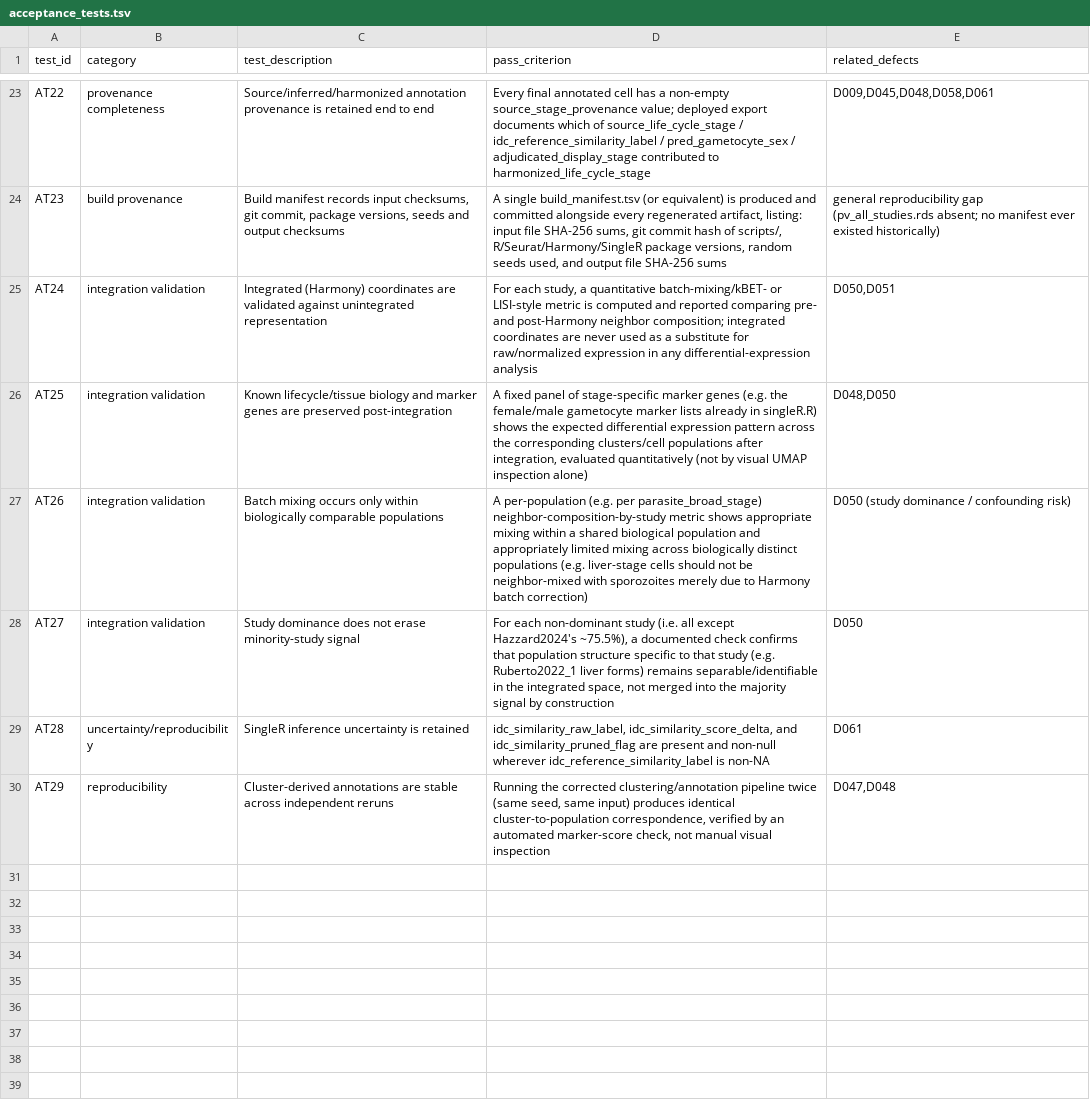
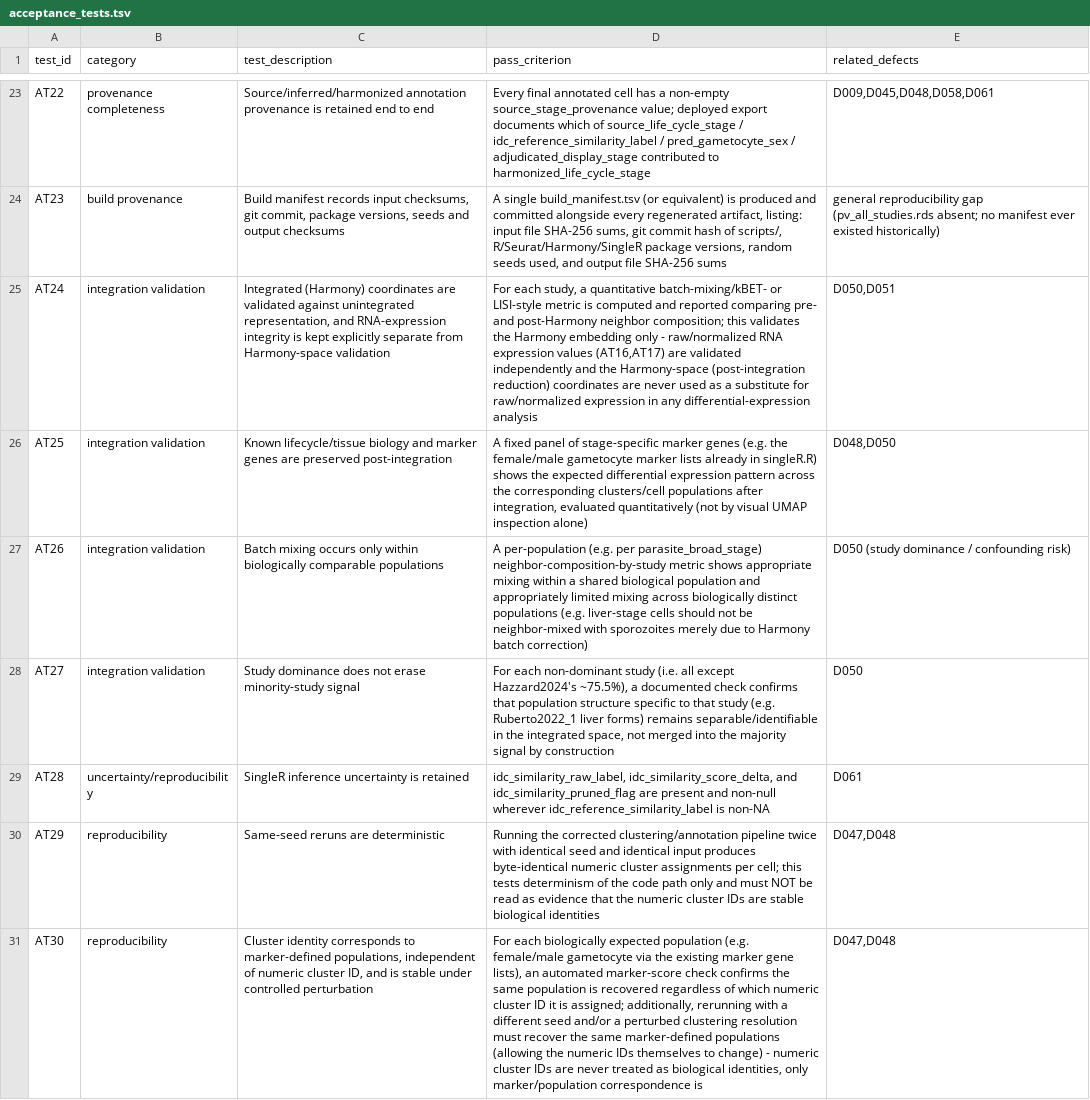
Before and after one commit to baia-ipc/PlaViSca_pre_processing, a TSV file: audit/shared_pipeline/acceptance_tests.tsv, drawn as a sheet; only a part is shown, gaps mark what is left out; the diff names each change by its address in the sheet, - before the commit and + after, or states it on an @@ line.

```diff
--- a/audit/shared_pipeline/acceptance_tests.tsv
+++ b/audit/shared_pipeline/acceptance_tests.tsv
-C25 (test_description): …against unintegrated representation
+C25 (test_description): …against unintegrated representation, and RNA-expression integrity is kept explicitly separate from Harmony-space validation
-D25 (pass_criterion): …neighbor composition; integrated coordinates are…
+D25 (pass_criterion): …neighbor composition; this validates the Harmony embedding only - raw/normalized RNA expression values (AT16,AT17) are validated independently and the Harmony-space (post-integration reduction) coordinates are…
-C30 (test_description): Cluster-derived annotations are stable across independent reruns
+C30 (test_description): Same-seed reruns are deterministic
-D30 (pass_criterion): …pipeline twice (same seed, same input) produces identical cluster-to-population correspondence, verified by an automated marker-score check, not manual visual inspection
+D30 (pass_criterion): …pipeline twice with identical seed and identical input produces byte-identical numeric cluster assignments per cell; this tests determinism of the code path only and must NOT be read as evidence that the numeric cluster IDs are stable biological identities
+row 31: AT30 | reproducibility | Cluster identity corresponds to marker-defined populations, independent of numeric cluster ID, and is stable under controlled perturbation | For each biologically expected population (e.g. female/male gametocyte via the existing marker gene lists), an automated marker-score check confirms the same population is recovered regardless of which numeric cluster ID it is assigned; additionally, rerunning with a different seed and/or a perturbed clustering resolution must recover the same marker-defined populations (allowing the numeric IDs themselves to change) - numeric cluster IDs are never treated as biological identities, only marker/population correspondence is | D047,D048
```
Also changed, not shown: audit/shared_pipeline/confirmed_defects.tsv, audit/shared_pipeline/decision_register.tsv, 6 other files.
